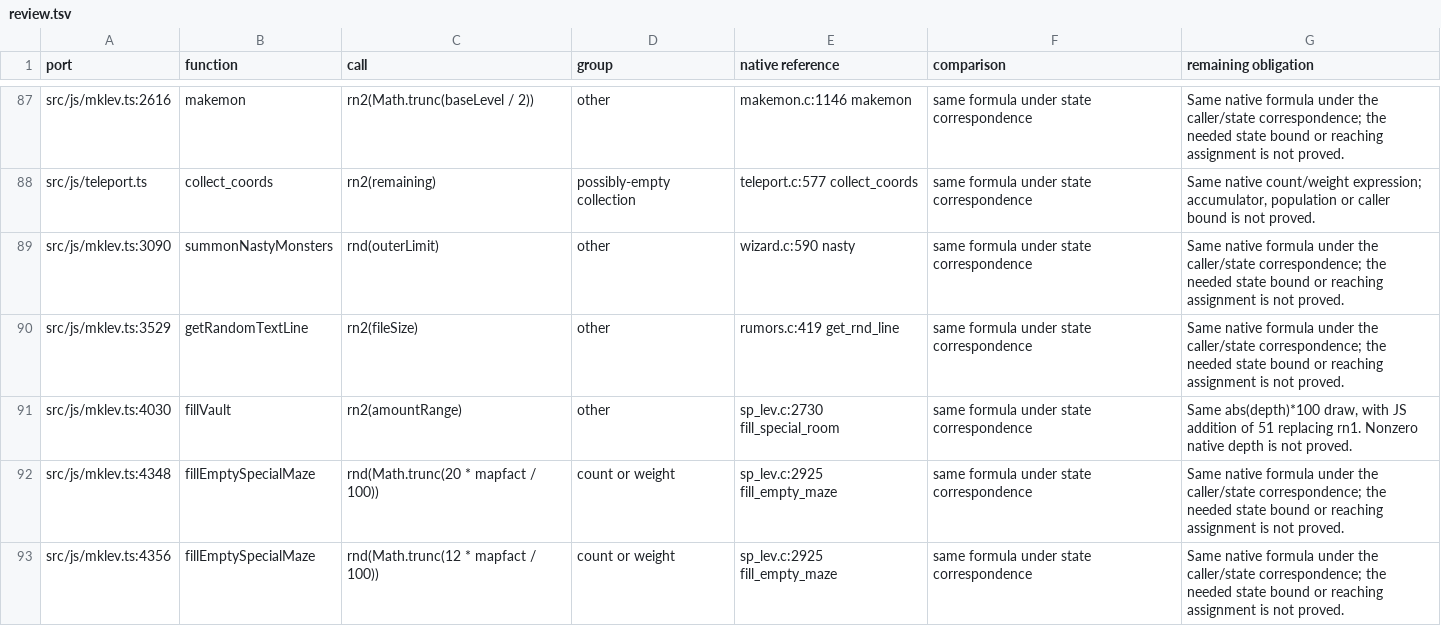
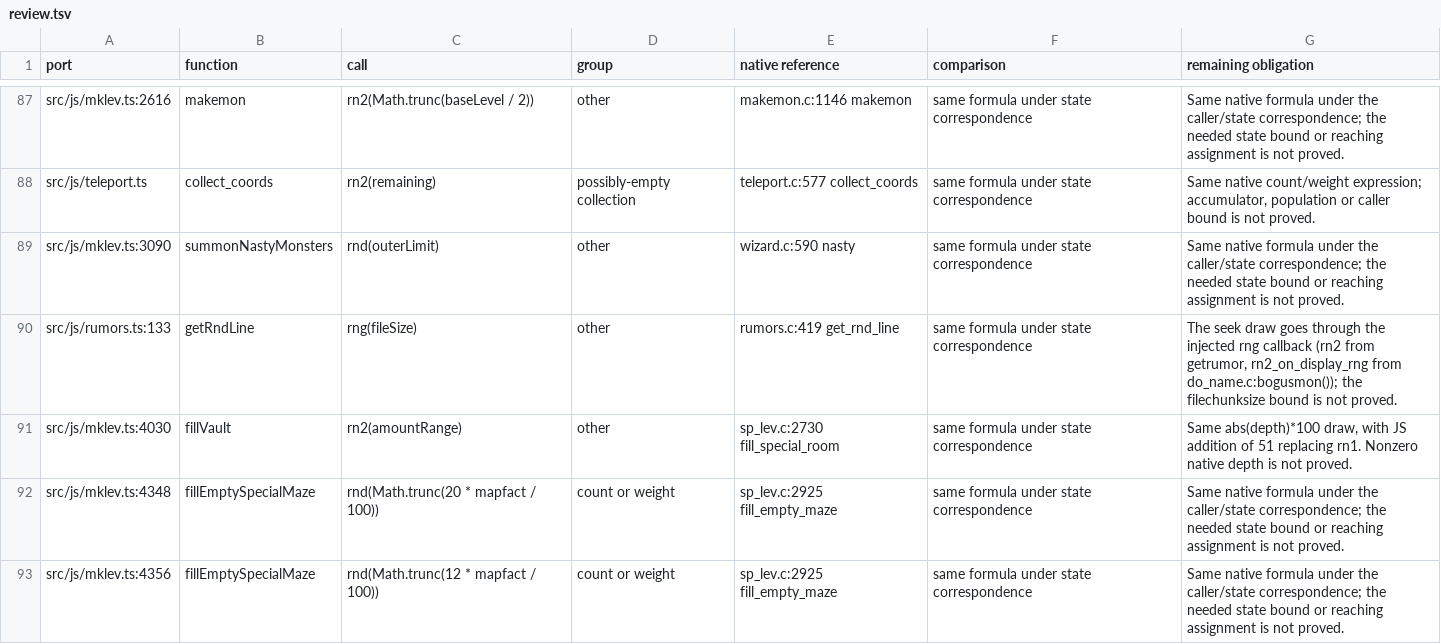
Before and after one commit to daoa0601/teleport-contest, a TSV file: verification/callsites/review.tsv, drawn as a sheet; only a part is shown, gaps mark what is left out.

Commit message:
Merge the rumors.c:get_rnd_line() ports into rumors.ts:getRndLine
mklev.ts:getRandomTextLine and display.ts:randomBogusMonsterIdentity each
carried a private copy of the padded-line selection. Move it to the rumors.c
owner as getRndLine(lines, padlength, rng), taking the caller's draw the way
C's get_rnd_line() does (rn2/MD_PAD_RUMORS for rumors, epitaphs and
engravings; rn2Display/MD_PAD_BOGONS for bogusmon, which stays in display.ts
because rumors.ts imports do_name.ts). getrumor() moves from mklev.ts to
rumors.ts with it; the computed bogusmon chunk size equals the previous
BOGUS_MONSTER_FILE_SIZE (7640), so every draw is unchanged. rng-callsites and
callsites/review rows follow the moved draws.

```diff
--- a/verification/callsites/review.tsv
+++ b/verification/callsites/review.tsv
@@ -89,3 +89,3 @@ src/js/teleport.ts	collect_coords	rn2(remaining)	possibly-empty collection	telep
 src/js/mklev.ts:3090	summonNastyMonsters	rnd(outerLimit)	other	wizard.c:590 nasty	same formula under state correspondence	Same native formula under the caller/state correspondence; the needed state bound or reaching assignment is not proved.
-src/js/mklev.ts:3529	getRandomTextLine	rn2(fileSize)	other	rumors.c:419 get_rnd_line	same formula under state correspondence	Same native formula under the caller/state correspondence; the needed state bound or reaching assignment is not proved.
+src/js/rumors.ts:133	getRndLine	rng(fileSize)	other	rumors.c:419 get_rnd_line	same formula under state correspondence	The seek draw goes through the injected rng callback (rn2 from getrumor, rn2_on_display_rng from do_name.c:bogusmon()); the filechunksize bound is not proved.
 src/js/mklev.ts:4030	fillVault	rn2(amountRange)	other	sp_lev.c:2730 fill_special_room	same formula under state correspondence	Same abs(depth)*100 draw, with JS addition of 51 replacing rn1. Nonzero native depth is not proved.
```
Also changed, not shown: docs/ledger/rng-callsites.tsv, 12 other files.
